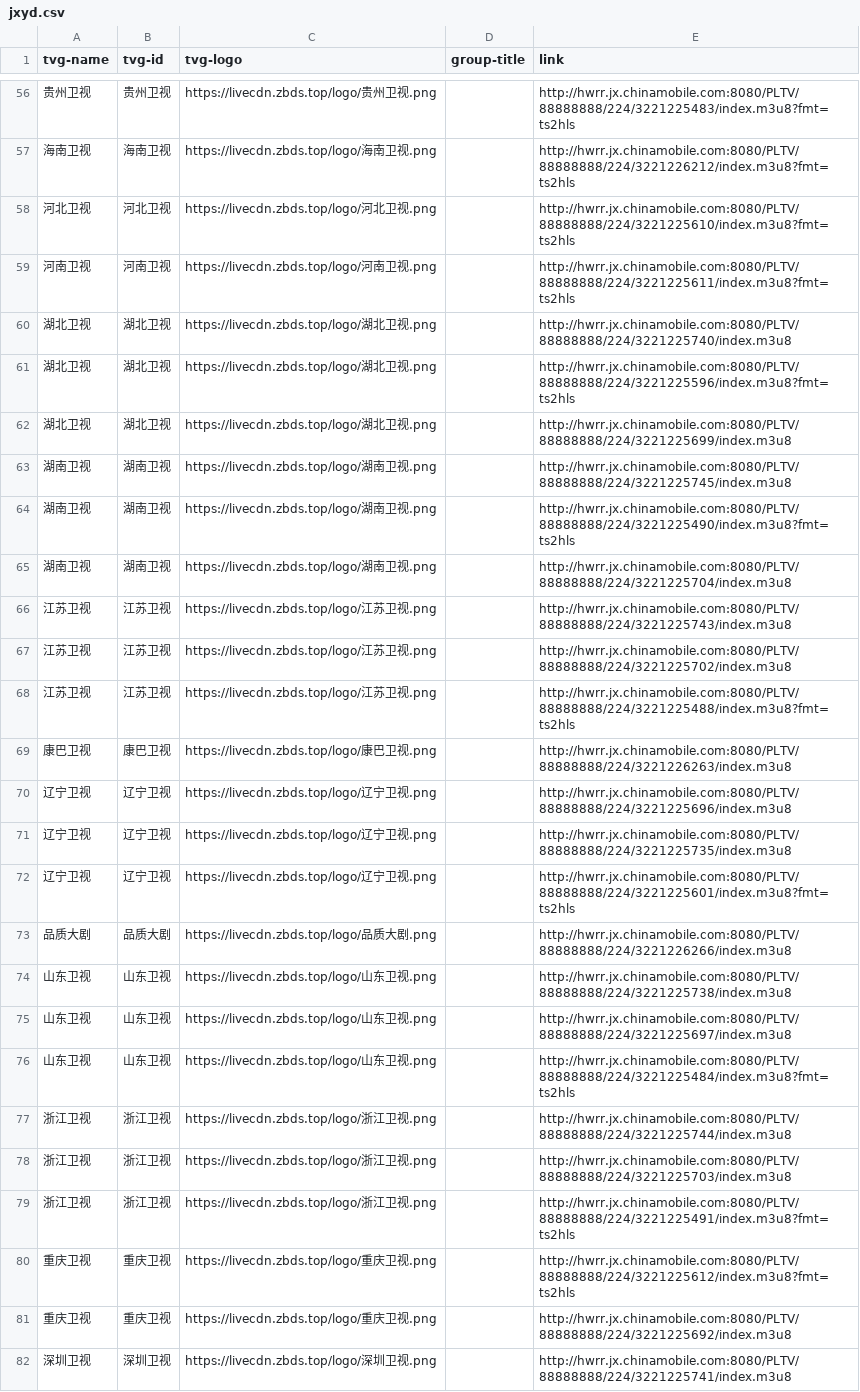
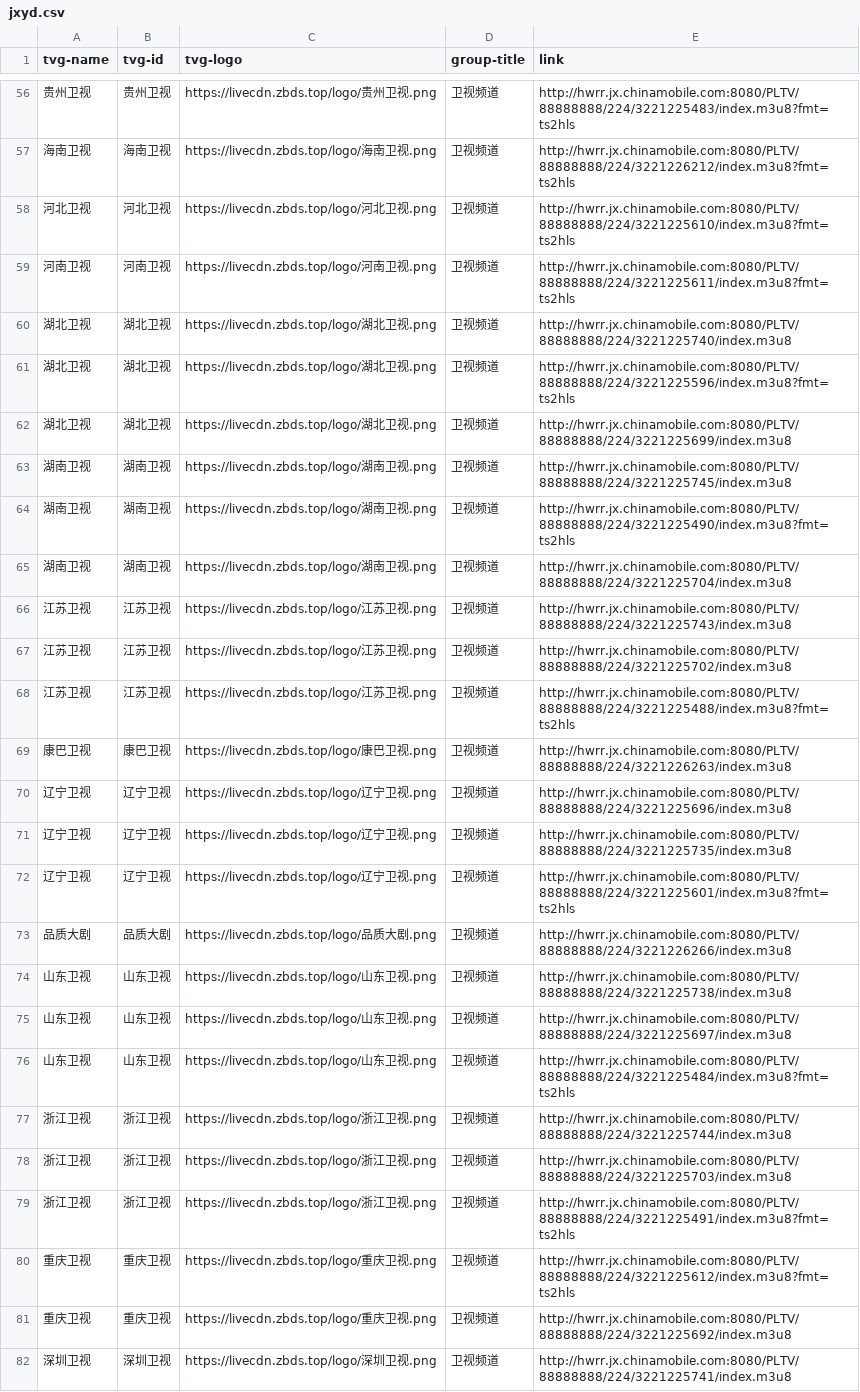
Before and after one commit to leileic289/iptv, a CSV file: tv/jxyd.csv, drawn as a sheet; only a part is shown, gaps mark what is left out; the diff covers the shown part only; the diff names each change by its address in the sheet, - before the commit and + after, or states it on an @@ line.

```diff
--- a/tv/jxyd.csv
+++ b/tv/jxyd.csv
-D56:D82 (group-title): (empty)
+D56:D82 (group-title): 卫视频道
```
Also changed, not shown: 88 edited cells elsewhere in this file.
